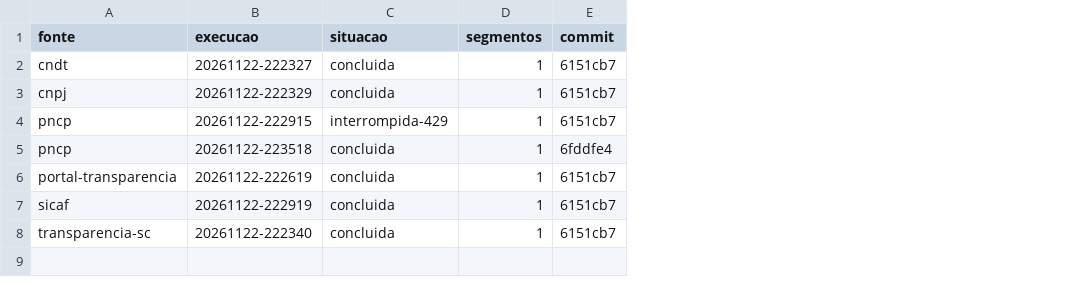
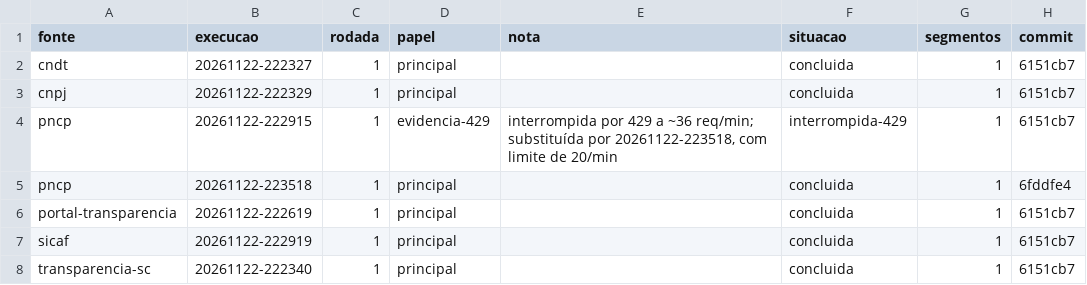
Before and after one commit to Grogww/Grogww-E3_SondagemDeFontesPublicas, a CSV file: perfis/execucoes.csv, drawn as a sheet; only a part is shown; the diff names each change by its address in the sheet, - before the commit and + after, or states it on an @@ line.

```diff
--- a/perfis/execucoes.csv
+++ b/perfis/execucoes.csv
+column C (rodada), rows 2-8: all 1
+column D (papel), rows 2-8: principal | principal | evidencia-429 | principal | principal | principal | principal
+column E (nota), row 4: interrompida por 429 a ~36 req/min; substituída por 20261122-223518, com limite de 20/min
```
Also changed, not shown: perfis/campos.csv, perfis/endpoints.csv, 9 other files.
